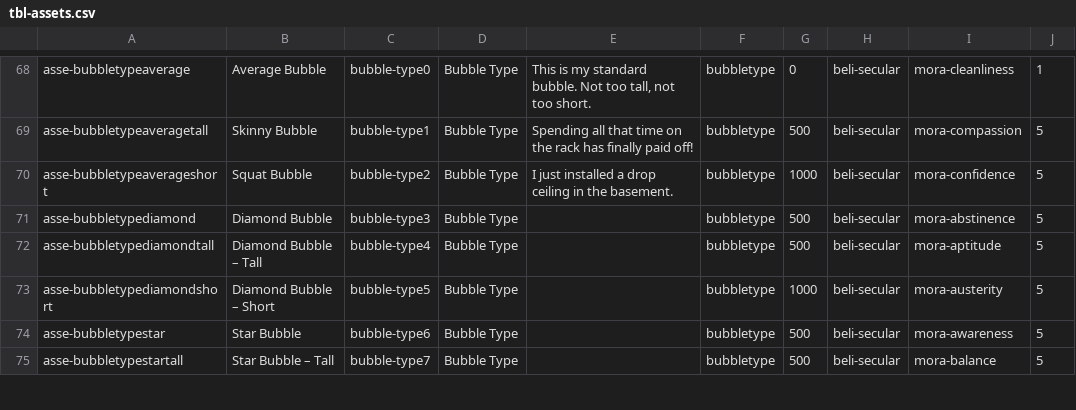
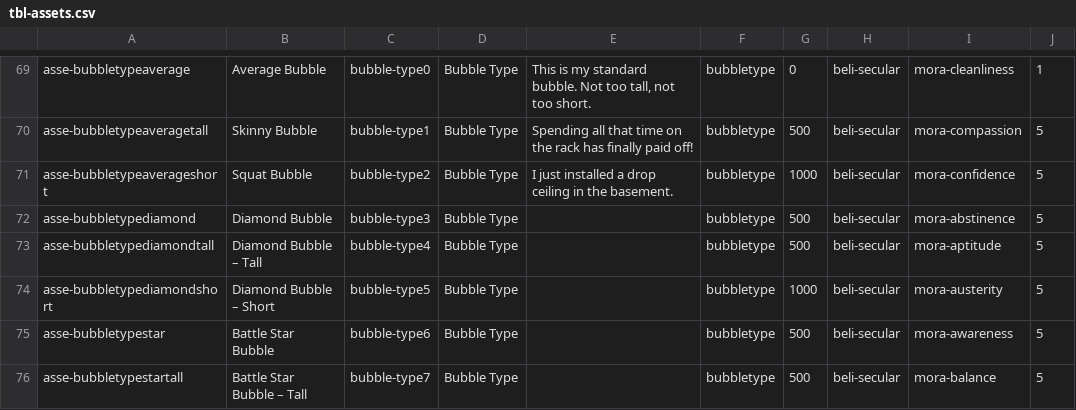
Before and after one commit to adamaxe/moralifeclientdata, a CSV file: Resources/tbl-assets.csv, drawn as a sheet; only a part is shown, gaps mark what is left out; the diff covers the shown part only.

```diff
--- a/Resources/tbl-assets.csv
+++ b/Resources/tbl-assets.csv
@@ -73,3 +74,3 @@
 "asse-bubbletypediamondshort","Diamond Bubble – Short","bubble-type5","Bubble Type",,"bubbletype",1000,"beli-secular","mora-austerity",5
-"asse-bubbletypestar","Star Bubble","bubble-type6","Bubble Type",,"bubbletype",500,"beli-secular","mora-awareness",5
-"asse-bubbletypestartall","Star Bubble – Tall","bubble-type7","Bubble Type",,"bubbletype",500,"beli-secular","mora-balance",5
+"asse-bubbletypestar","Battle Star Bubble","bubble-type6","Bubble Type",,"bubbletype",500,"beli-secular","mora-awareness",5
+"asse-bubbletypestartall","Battle Star Bubble – Tall","bubble-type7","Bubble Type",,"bubbletype",500,"beli-secular","mora-balance",5
```
Also changed, not shown: 2 added rows and 4 edited cells elsewhere in this file, Resources/tbl-characters.csv, Resources/tbl-dilemmas.csv, 1 other file.
